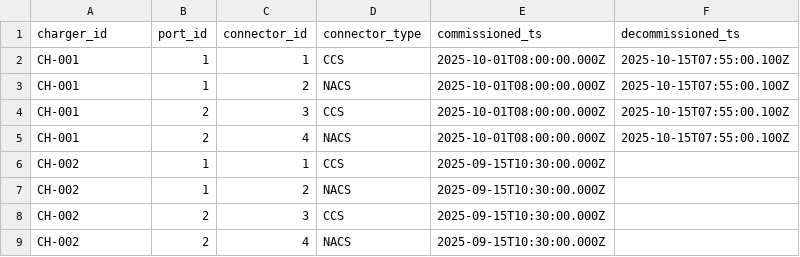
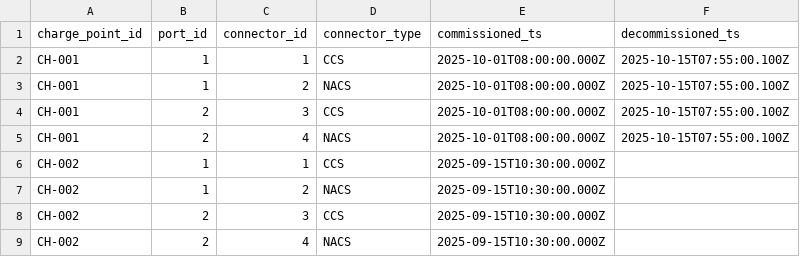
Before and after one commit to appspace/kwwhat, a CSV file: seeds/ports.csv, drawn as a sheet.

Commit message:
charger renaming (#36)

```diff
--- a/seeds/ports.csv
+++ b/seeds/ports.csv
@@ -1,2 +1,2 @@
-charger_id,port_id,connector_id,connector_type,commissioned_ts,decommissioned_ts
+charge_point_id,port_id,connector_id,connector_type,commissioned_ts,decommissioned_ts
 CH-001,1,1,CCS,2025-10-01T08:00:00.000Z,2025-10-15T07:55:00.100Z
```
